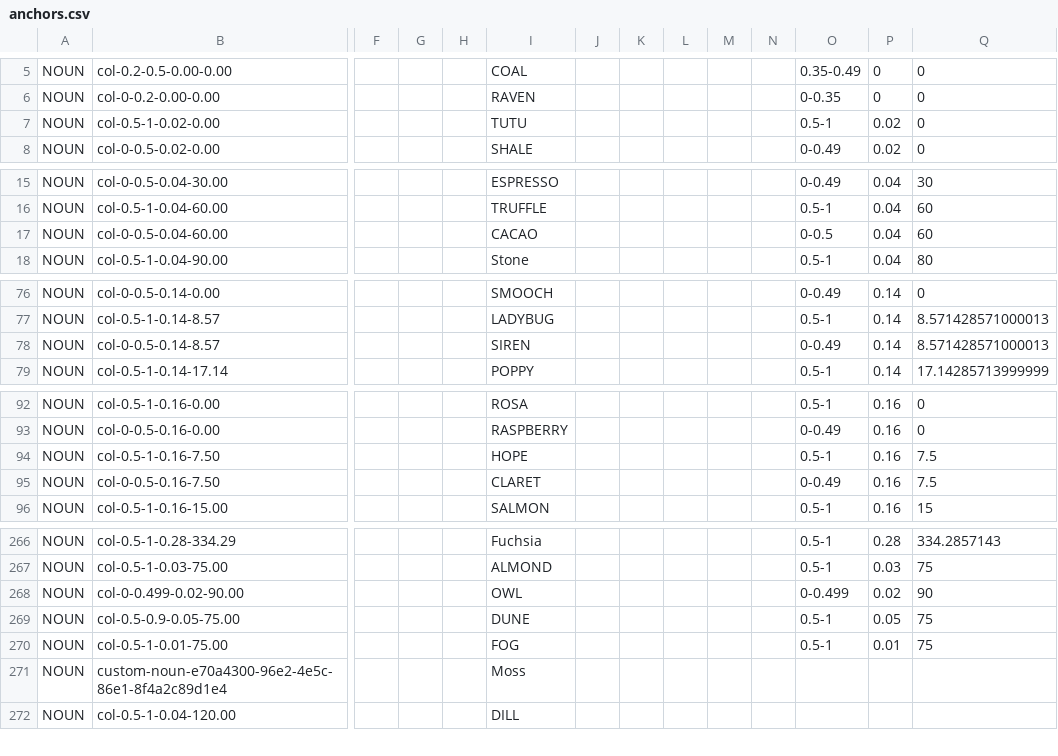
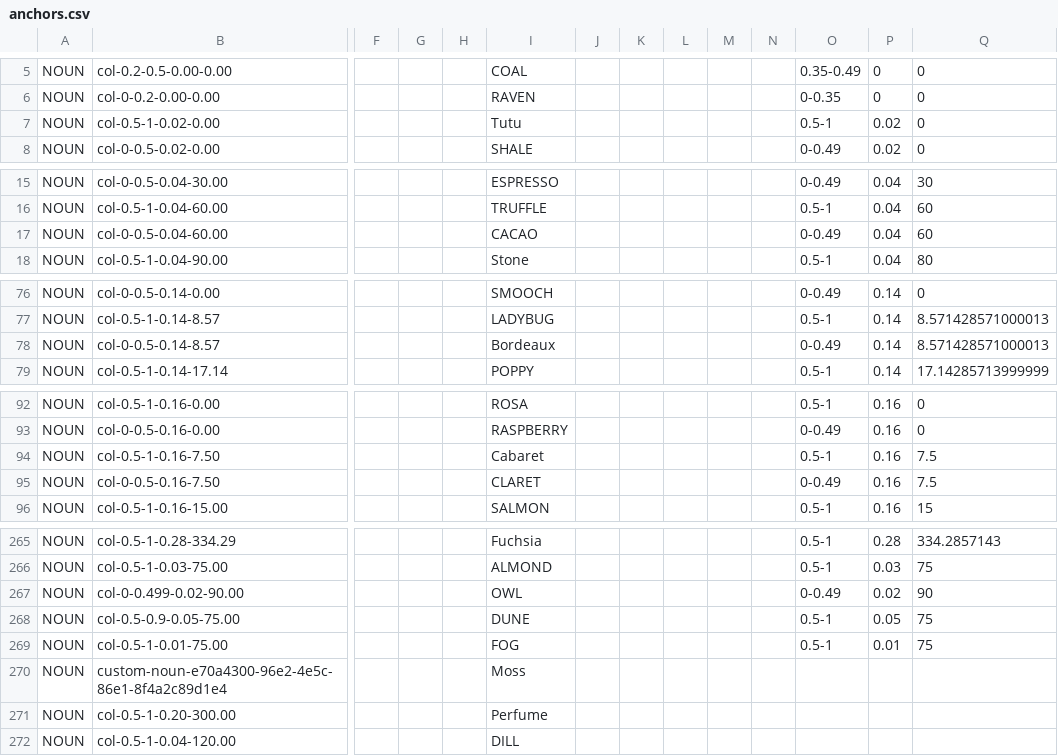
Before and after one commit to HC-SAMI/colorsamificator, a CSV file: data/anchors.csv, drawn as a sheet; only a part is shown, gaps mark what is left out; addresses are those after the commit; rows hold the shown columns only; the diff covers the shown part only; the diff names each change by its address in the sheet, - before the commit and + after, or states it on an @@ line.

```diff
--- a/data/anchors.csv
+++ b/data/anchors.csv
-I7: TUTU
+I7: Tutu
-O17: 0-0.5
+O17: 0-0.49
-I78: SIREN
+I78: Bordeaux
-I94: HOPE
+I94: Cabaret
-O267: 0-0.499
+O267: 0-0.49
+row 271: NOUN | col-0.5-1-0.20-300.00 |  |  |  | Perfume
```
Also changed, not shown: 1 removed row and 14 edited cells elsewhere in this file.
